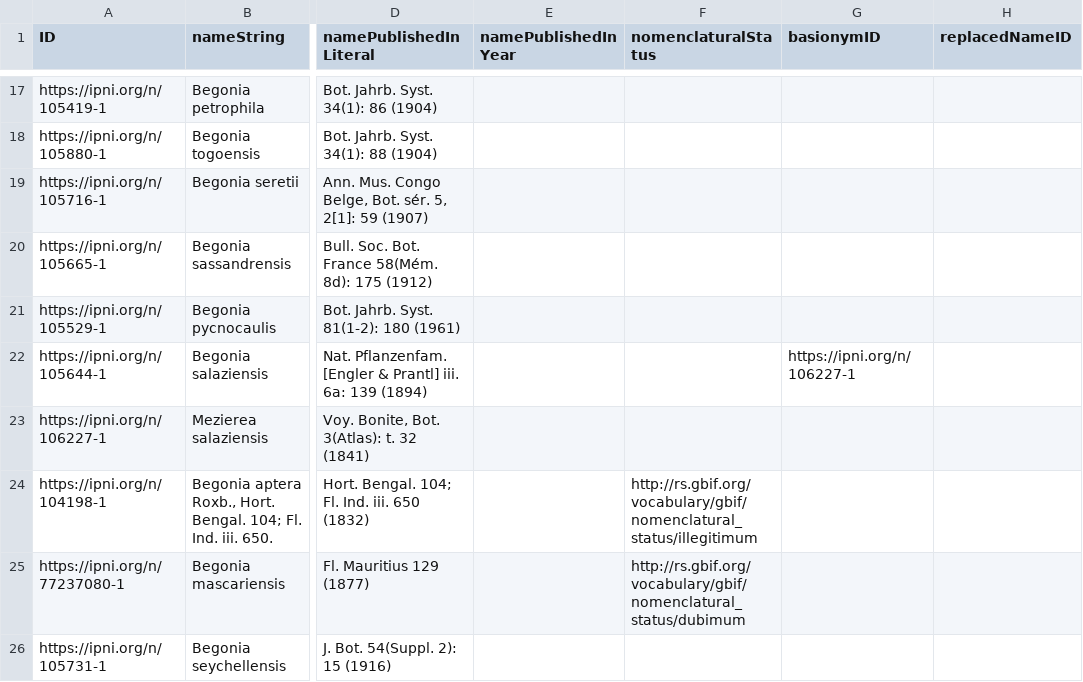
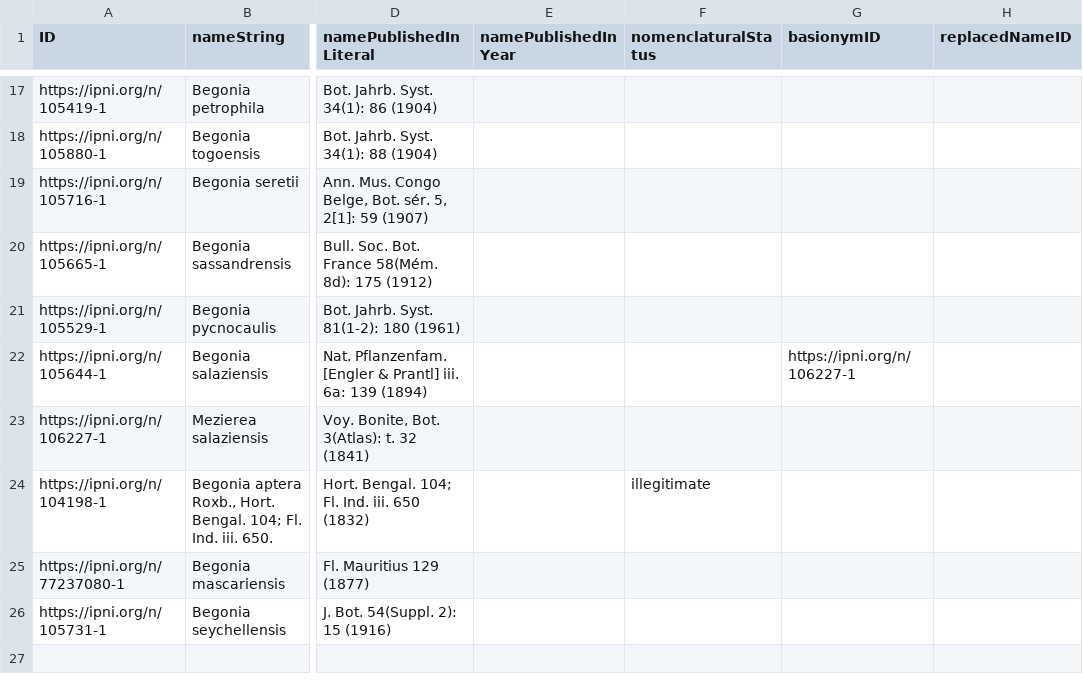
Before and after one commit to tdwg/tcs2, a CSV file: recipes/begonia-sect-mezierea-sec-klazenga-1993/datapackage/TaxonName.csv, drawn as a sheet; only a part is shown, gaps mark what is left out; the diff names each change by its address in the sheet, - before the commit and + after, or states it on an @@ line.

Commit message:
update recipes/begonia-sect-mezierea-sec-klazenga-1993.jsonld|ttl

```diff
--- a/recipes/begonia-sect-mezierea-sec-klazenga-1993/datapackage/TaxonName.csv
+++ b/recipes/begonia-sect-mezierea-sec-klazenga-1993/datapackage/TaxonName.csv
-F24 (nomenclaturalStatus): http://rs.gbif.org/vocabulary/gbif/nomenclatural_status/illegitimum
+F24 (nomenclaturalStatus): illegitimate
-F25 (nomenclaturalStatus): http://rs.gbif.org/vocabulary/gbif/nomenclatural_status/dubimum
+F25 (nomenclaturalStatus): (empty)
```
Also changed, not shown: 2 other files.
